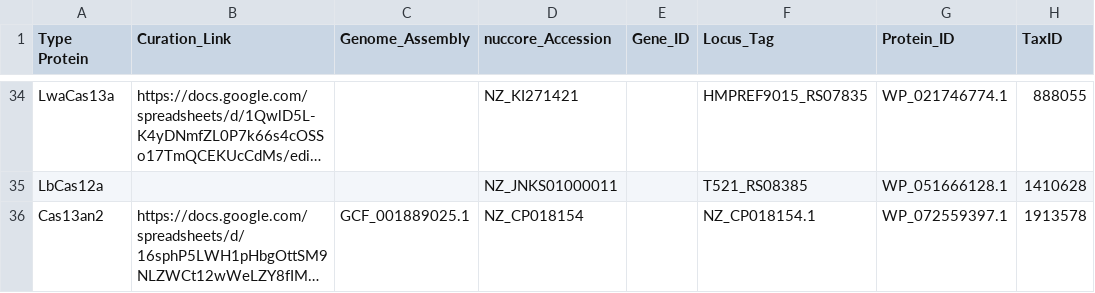
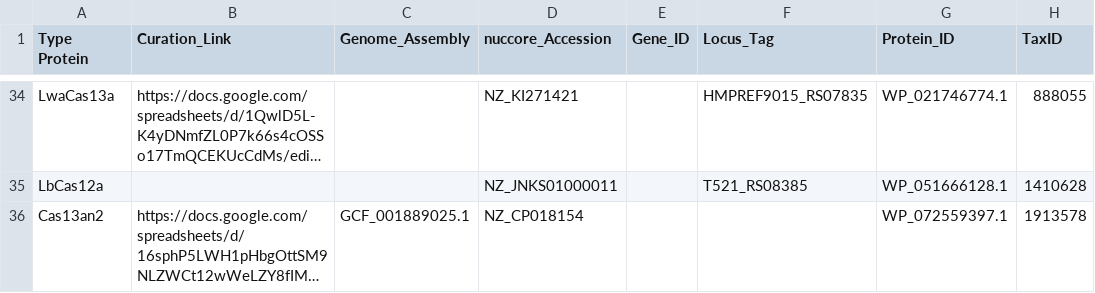
Before and after one commit to Doudna-lab/casPedia_website, a CSV file: background_data/Loci_Browser_Data.csv, drawn as a sheet; only a part is shown, gaps mark what is left out; long unchanged cells end in …; the diff names each change by its address in the sheet, - before the commit and + after, or states it on an @@ line.

Commit message:
Fixz Cas13an2 locus tag in Loci_Browser_Data.csv

```diff
--- a/background_data/Loci_Browser_Data.csv
+++ b/background_data/Loci_Browser_Data.csv
-F36 (Locus_Tag): NZ_CP018154.1
+F36 (Locus_Tag): (empty)
```
